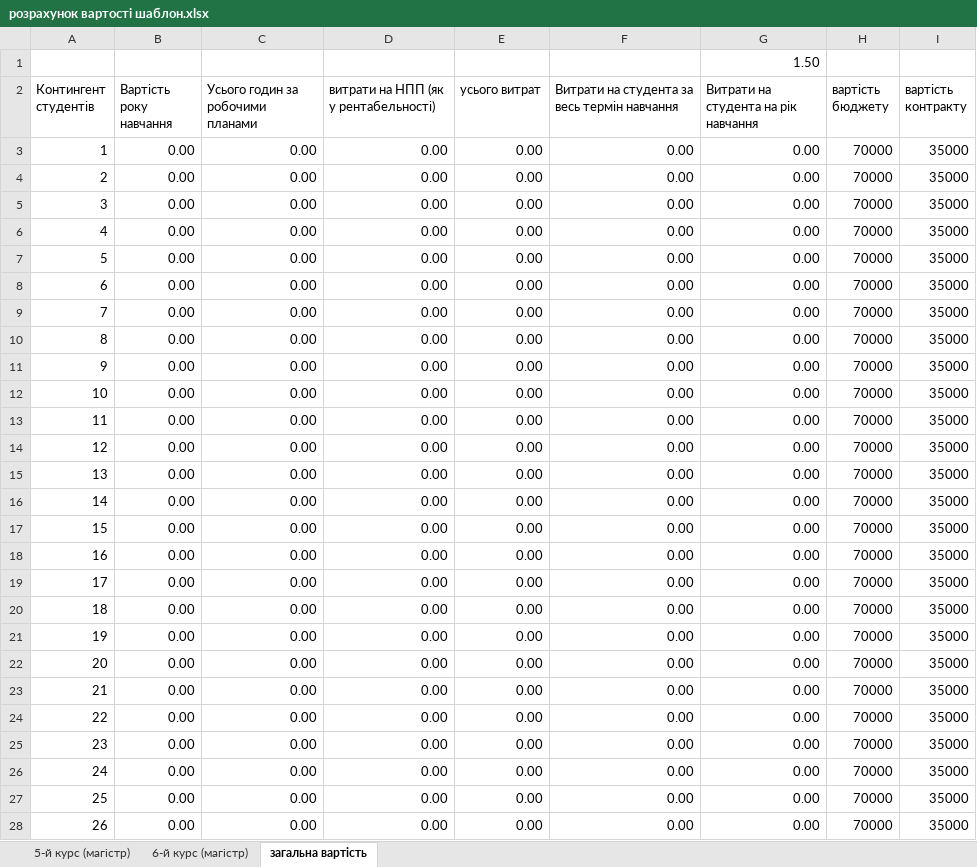
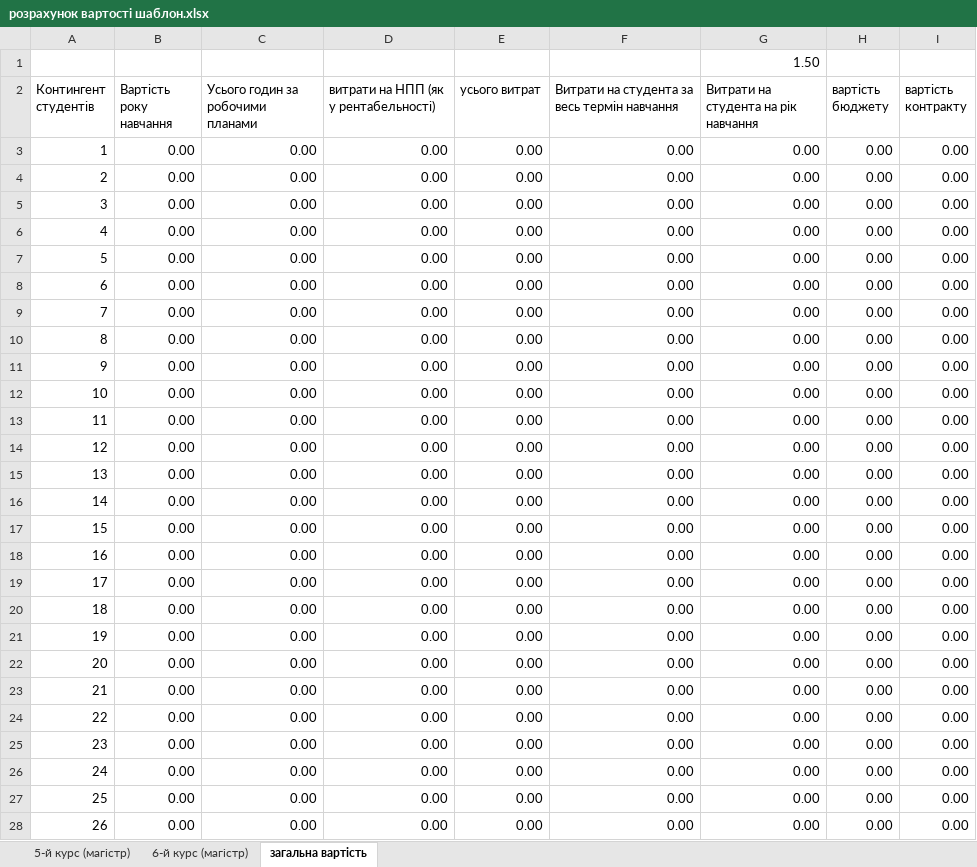
Before and after one commit to Rebutti/term_paper_3d_grade, an Excel workbook: розрахунок вартості шаблон.xlsx, sheet загальна вартість, drawn as a sheet; only a part is shown; values as stored, in another font and other column widths than the file's, no borders; charts and pictures and conditional formats not drawn; the diff covers the shown part only; the diff names each change by its address in the sheet, - before the commit and + after, or states it on an @@ line.

```diff
--- a/розрахунок вартості шаблон.xlsx (sheet загальна вартість)
+++ b/розрахунок вартості шаблон.xlsx (sheet загальна вартість)
-H3:H28 (вартість бюджету): 70000
+H3:H28 (вартість бюджету): 0.00
-I3:I28 (вартість контракту): 35000
+I3:I28 (вартість контракту): 0.00
```
Also changed, not shown: 128 edited cells elsewhere in this sheet, sheet 6-й курс (магістр), sheet 5-й курс (магістр), charts or pictures, 4 other files.
